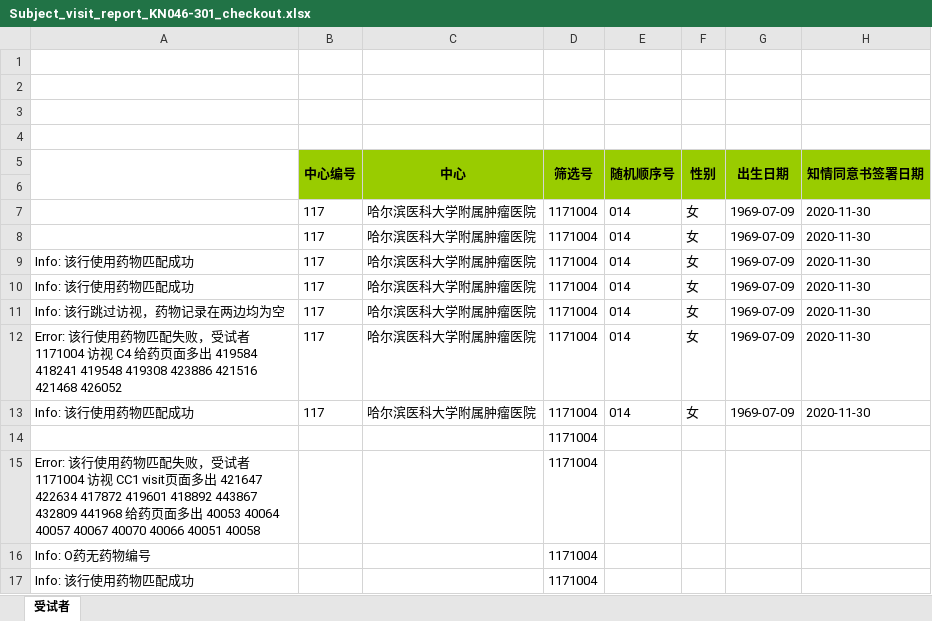
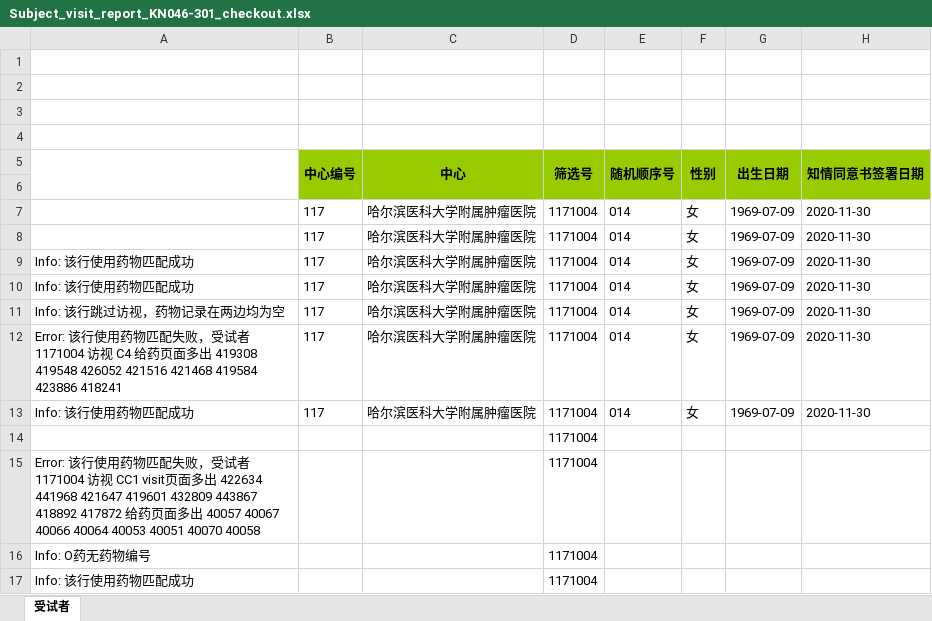
Before and after one commit to KeeryZhang/DM_Tools, an Excel workbook: KN046-301/sheets/Subject_visit_report_KN046-301_checkout.xlsx, sheet 受试者, drawn as a sheet; only a part is shown; values as stored, in another font and other column widths than the file's, no borders; the diff names each change by its address in the sheet, - before the commit and + after, or states it on an @@ line.

```diff
--- a/KN046-301/sheets/Subject_visit_report_KN046-301_checkout.xlsx (sheet 受试者)
+++ b/KN046-301/sheets/Subject_visit_report_KN046-301_checkout.xlsx (sheet 受试者)
-A12: …出 419584 418241 419548 419308 423886 421516 421468 426052
+A12: …出 419308 419548 426052 421516 421468 419584 423886 418241
-A15: …出 421647 422634 417872 419601 418892 443867 432809 441968 给药页面多出 40053 40064 40057 40067 40070 40066 40051 40058
+A15: …出 422634 441968 421647 419601 432809 443867 418892 417872 给药页面多出 40057 40067 40066 40064 40053 40051 40070 40058
```
Also changed, not shown: KN046-301/sheets/KN046-301_研究药物给药_checkout.xlsx, 2 other files.
